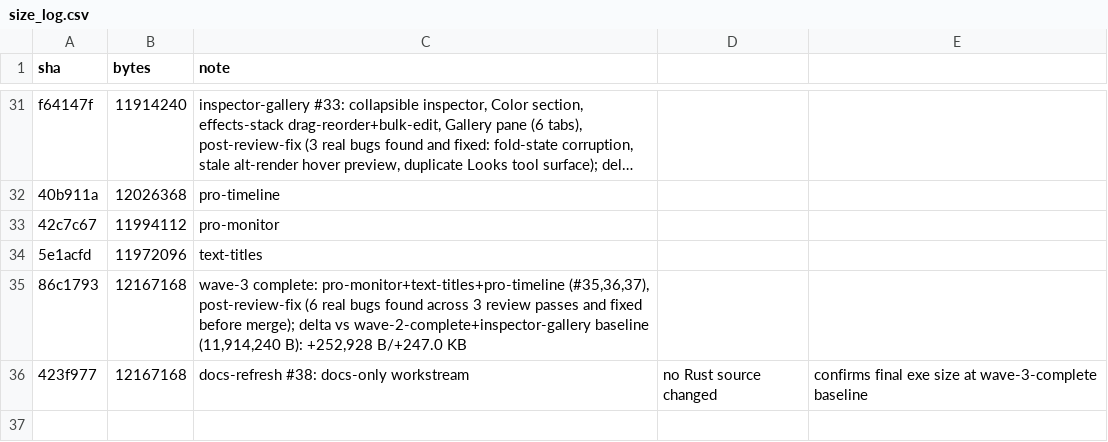
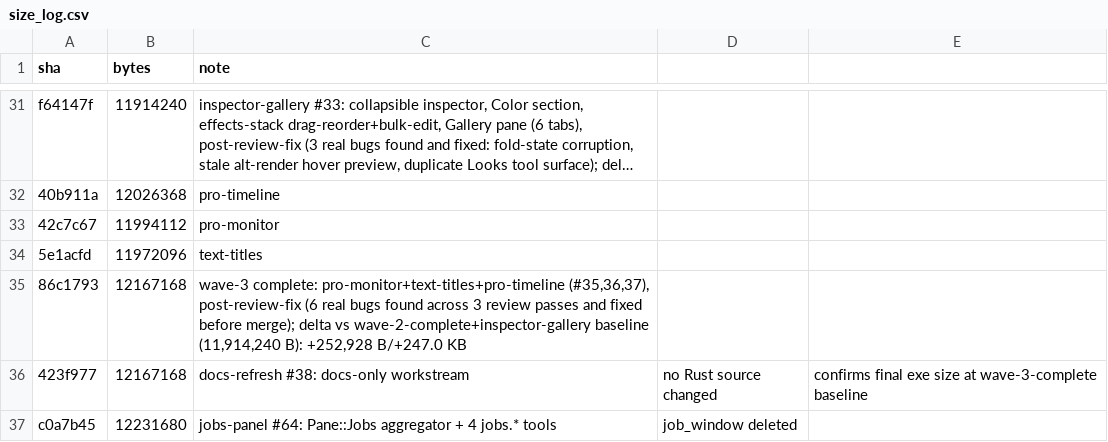
Before and after one commit to KashTheKing/simple-editor, a CSV file: size_log.csv, drawn as a sheet; only a part is shown, gaps mark what is left out; long unchanged cells end in …; the diff names each change by its address in the sheet, - before the commit and + after, or states it on an @@ line.

```diff
--- a/size_log.csv
+++ b/size_log.csv
+row 37: c0a7b45 | 12231680 | jobs-panel #64: Pane::Jobs aggregator + 4 jobs.* tools | job_window deleted
```
